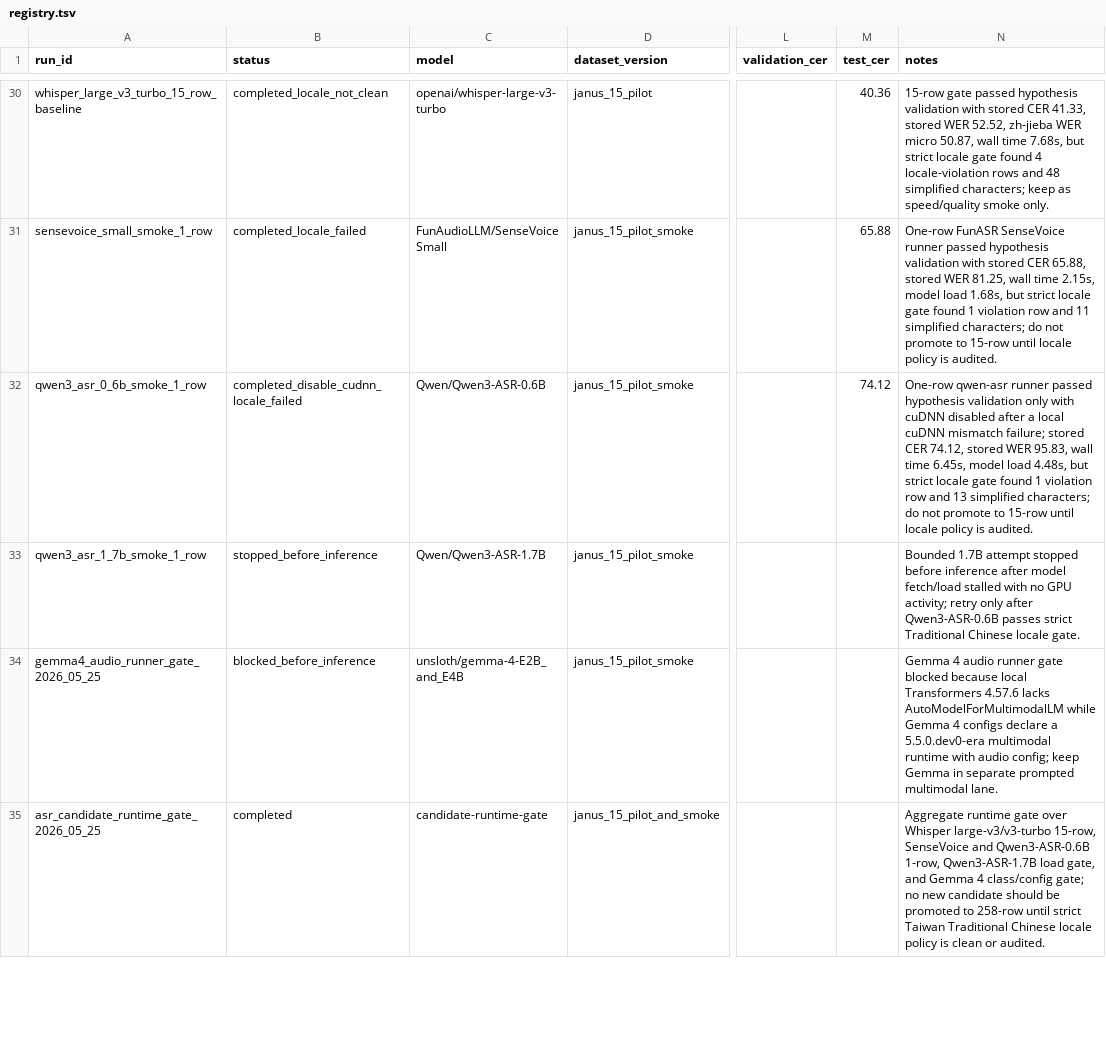
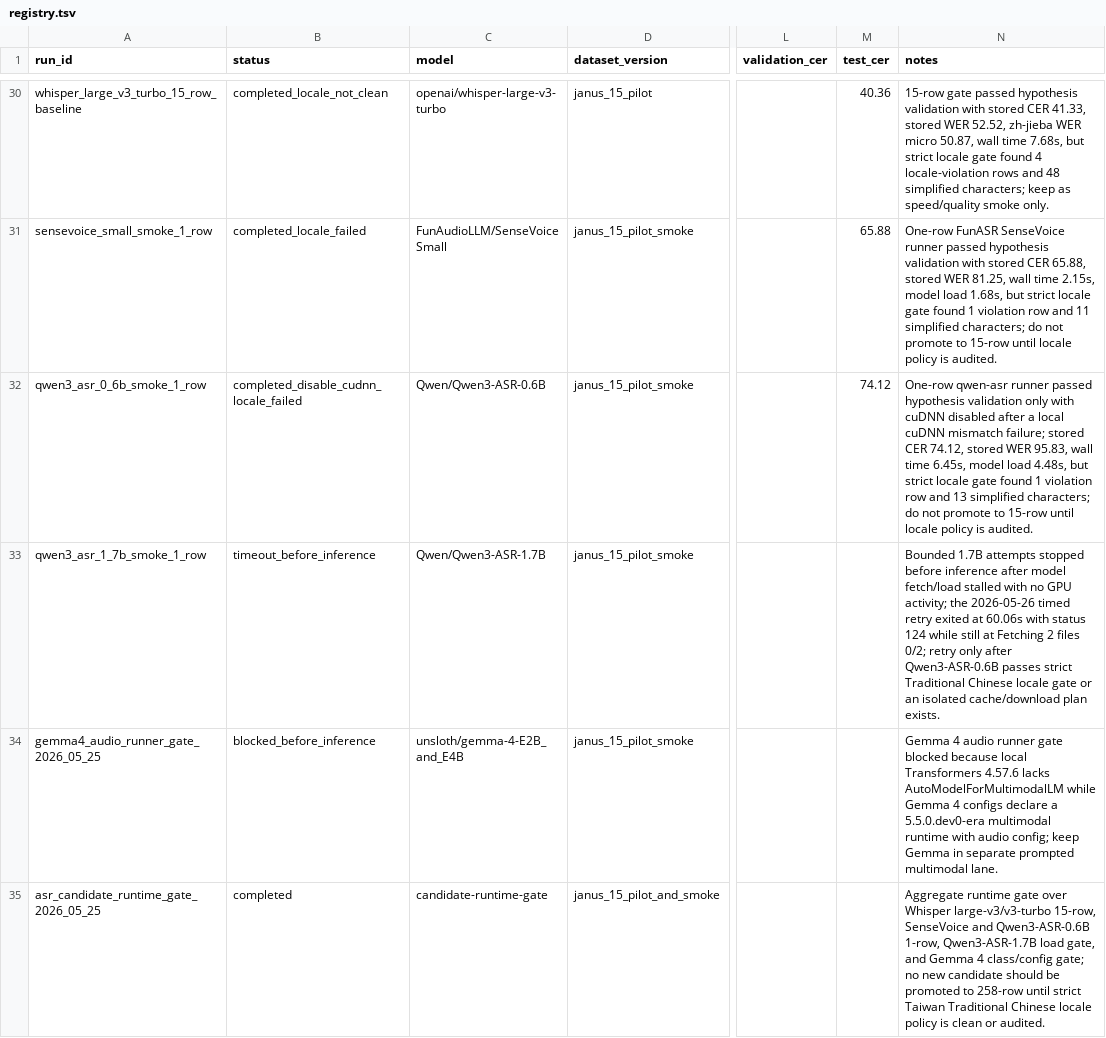
Before and after one commit to JasonLn0711/cib-semantic-risk-asr, a TSV file: 70_experiments/registry.tsv, drawn as a sheet; only a part is shown, gaps mark what is left out; the diff covers the shown part only; the diff names each change by its address in the sheet, - before the commit and + after, or states it on an @@ line.

Commit message:
docs: record candidate ASR and post-review evidence gates

```diff
--- a/70_experiments/registry.tsv
+++ b/70_experiments/registry.tsv
-B33 (status): stopped_before_inference
+B33 (status): timeout_before_inference
-N33 (notes): Bounded 1.7B attempt stopped before inference after model fetch/load stalled with no GPU activity; retry only after Qwen3-ASR-0.6B passes strict Traditional Chinese locale gate.
+N33 (notes): Bounded 1.7B attempts stopped before inference after model fetch/load stalled with no GPU activity; the 2026-05-26 timed retry exited at 60.06s with status 124 while still at Fetching 2 files 0/2; retry only after Qwen3-ASR-0.6B passes strict Traditional Chinese locale gate or an isolated cache/download plan exists.
```
Also changed, not shown: 4 added rows and 1 edited cell elsewhere in this file, 21 other files.
